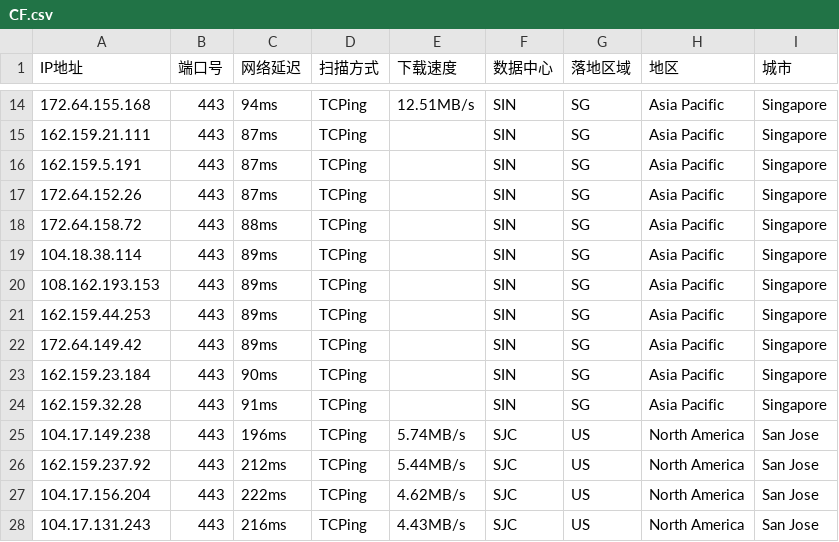
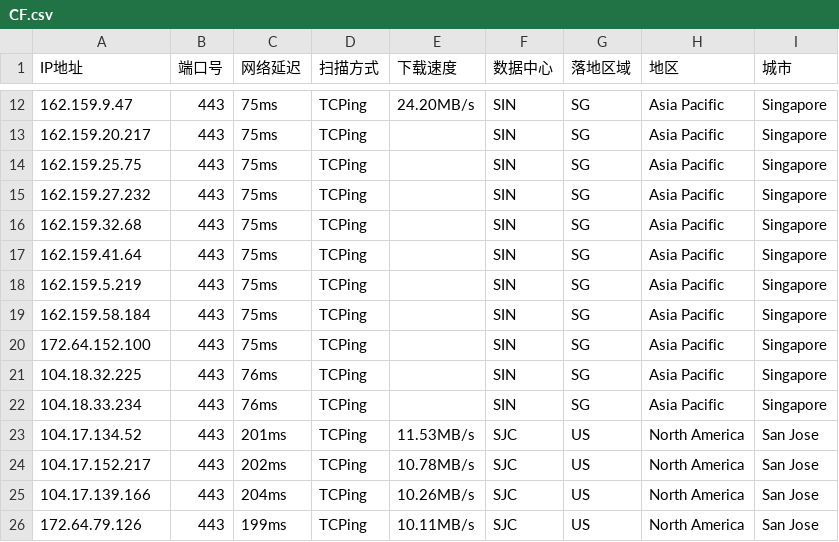
Before and after one commit to aihddelyy/Cloudflare_ips, a CSV file: CF.csv, drawn as a sheet; only a part is shown, gaps mark what is left out; the diff covers the shown part only.

```diff
--- a/CF.csv
+++ b/CF.csv
@@ -14,15 +12,15 @@
-172.64.155.168,443,94ms,TCPing,12.51MB/s,SIN,SG,Asia Pacific,Singapore
-162.159.21.111,443,87ms,TCPing,,SIN,SG,Asia Pacific,Singapore
-162.159.5.191,443,87ms,TCPing,,SIN,SG,Asia Pacific,Singapore
-172.64.152.26,443,87ms,TCPing,,SIN,SG,Asia Pacific,Singapore
-172.64.158.72,443,88ms,TCPing,,SIN,SG,Asia Pacific,Singapore
-104.18.38.114,443,89ms,TCPing,,SIN,SG,Asia Pacific,Singapore
-108.162.193.153,443,89ms,TCPing,,SIN,SG,Asia Pacific,Singapore
-162.159.44.253,443,89ms,TCPing,,SIN,SG,Asia Pacific,Singapore
-172.64.149.42,443,89ms,TCPing,,SIN,SG,Asia Pacific,Singapore
-162.159.23.184,443,90ms,TCPing,,SIN,SG,Asia Pacific,Singapore
-162.159.32.28,443,91ms,TCPing,,SIN,SG,Asia Pacific,Singapore
-104.17.149.238,443,196ms,TCPing,5.74MB/s,SJC,US,North America,San Jose
-162.159.237.92,443,212ms,TCPing,5.44MB/s,SJC,US,North America,San Jose
-104.17.156.204,443,222ms,TCPing,4.62MB/s,SJC,US,North America,San Jose
-104.17.131.243,443,216ms,TCPing,4.43MB/s,SJC,US,North America,San Jose
+162.159.9.47,443,75ms,TCPing,24.20MB/s,SIN,SG,Asia Pacific,Singapore
+162.159.20.217,443,75ms,TCPing,,SIN,SG,Asia Pacific,Singapore
+162.159.25.75,443,75ms,TCPing,,SIN,SG,Asia Pacific,Singapore
+162.159.27.232,443,75ms,TCPing,,SIN,SG,Asia Pacific,Singapore
+162.159.32.68,443,75ms,TCPing,,SIN,SG,Asia Pacific,Singapore
+162.159.41.64,443,75ms,TCPing,,SIN,SG,Asia Pacific,Singapore
+162.159.5.219,443,75ms,TCPing,,SIN,SG,Asia Pacific,Singapore
+162.159.58.184,443,75ms,TCPing,,SIN,SG,Asia Pacific,Singapore
+172.64.152.100,443,75ms,TCPing,,SIN,SG,Asia Pacific,Singapore
+104.18.32.225,443,76ms,TCPing,,SIN,SG,Asia Pacific,Singapore
+104.18.33.234,443,76ms,TCPing,,SIN,SG,Asia Pacific,Singapore
+104.17.134.52,443,201ms,TCPing,11.53MB/s,SJC,US,North America,San Jose
+104.17.152.217,443,202ms,TCPing,10.78MB/s,SJC,US,North America,San Jose
+104.17.139.166,443,204ms,TCPing,10.26MB/s,SJC,US,North America,San Jose
+172.64.79.126,443,199ms,TCPing,10.11MB/s,SJC,US,North America,San Jose
```
Also changed, not shown: 2 removed rows and 57 edited cells elsewhere in this file, HK.csv, JP.csv, 10 other files.
